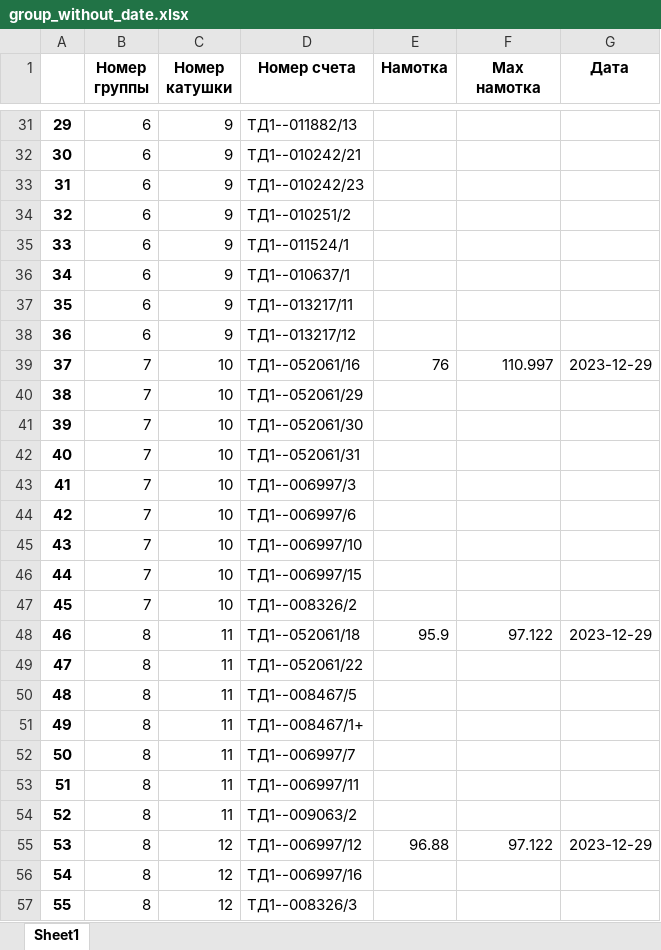
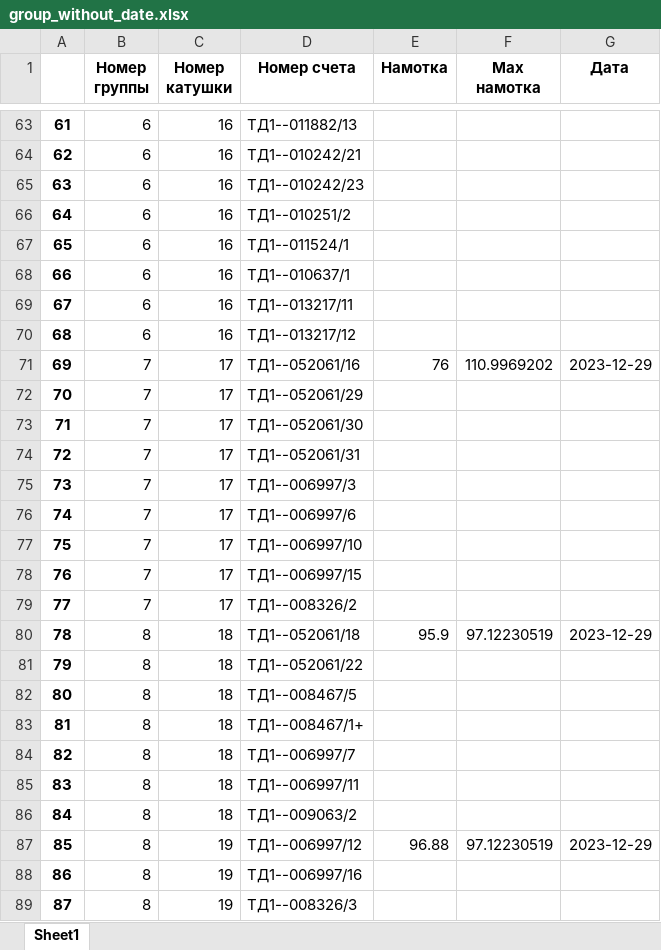
Before and after one commit to Bugor04ek/Anjelika, an Excel workbook: excel/group_without_date.xlsx, sheet Sheet1, drawn as a sheet; only a part is shown, gaps mark what is left out; values as stored, in another font and other column widths than the file's, no borders; addresses are those after the commit; the diff covers the shown part only; the diff names each change by its address in the sheet, - before the commit and + after, or states it on an @@ line.

```diff
--- a/excel/group_without_date.xlsx (sheet Sheet1)
+++ b/excel/group_without_date.xlsx (sheet Sheet1)
@@ column A renumbered from row 36 down @@
-C63:C70 (Номер катушки): 9
+C63:C70 (Номер катушки): 16
-C71:C79 (Номер катушки): 10
+C71:C79 (Номер катушки): 17
-F71 (Max намотка): 110.997
+F71 (Max намотка): 110.9969202
-C80:C86 (Номер катушки): 11
+C80:C86 (Номер катушки): 18
-F80 (Max намотка): 97.122
+F80 (Max намотка): 97.12230519
-C87:C89 (Номер катушки): 12
+C87:C89 (Номер катушки): 19
-F87 (Max намотка): 97.122
+F87 (Max намотка): 97.12230519
```
Also changed, not shown: 36 added rows, 4 removed rows and 189 edited cells elsewhere in this sheet, excel/group_with_date.xlsx, excel/matrix_time.xlsx, 5 other files.
